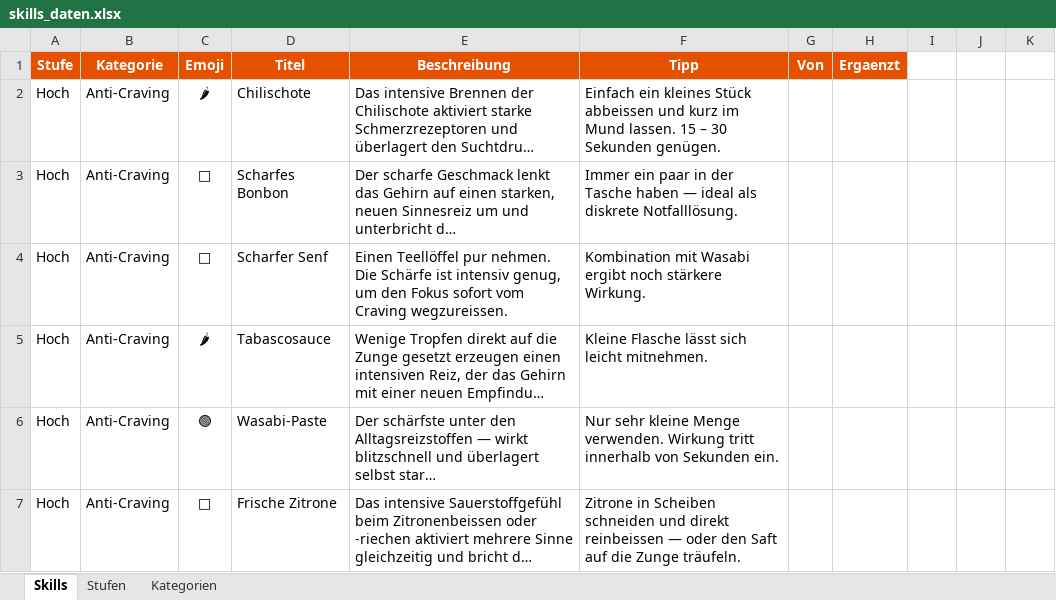
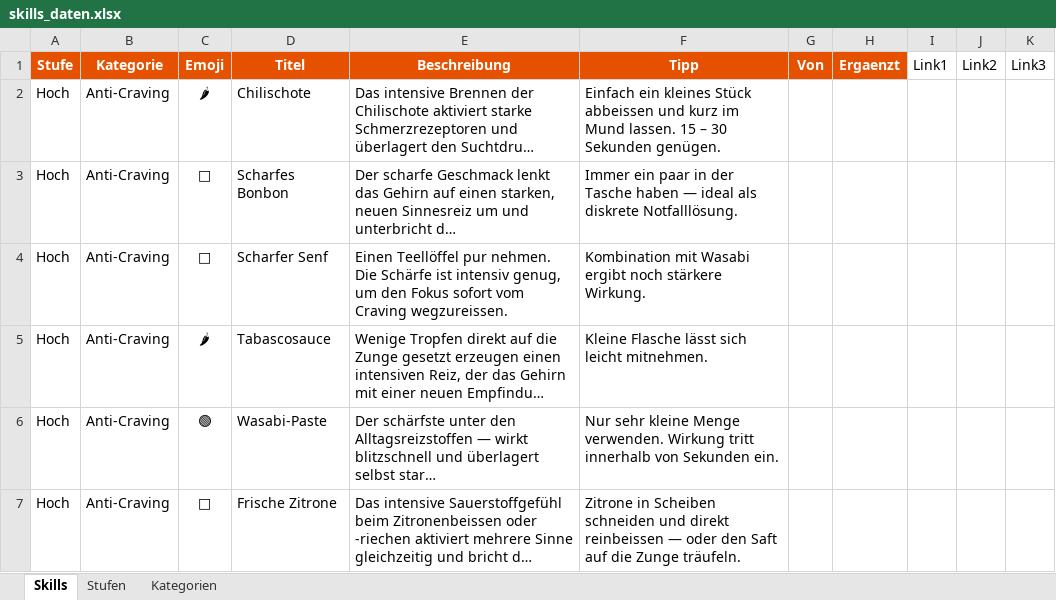
Before and after one commit to stayingclean/toolbox, an Excel workbook: skills_daten.xlsx, sheet Skills, drawn as a sheet; only a part is shown; long unchanged cells end in …; values as stored, in another font and other column widths than the file's, no borders; the diff names each change by its address in the sheet, - before the commit and + after, or states it on an @@ line.

```diff
--- a/skills_daten.xlsx (sheet Skills)
+++ b/skills_daten.xlsx (sheet Skills)
-I1: (empty)
+I1: Link1
-J1: (empty)
+J1: Link2
-K1: (empty)
+K1: Link3
```
Also changed, not shown: 1 other file.
